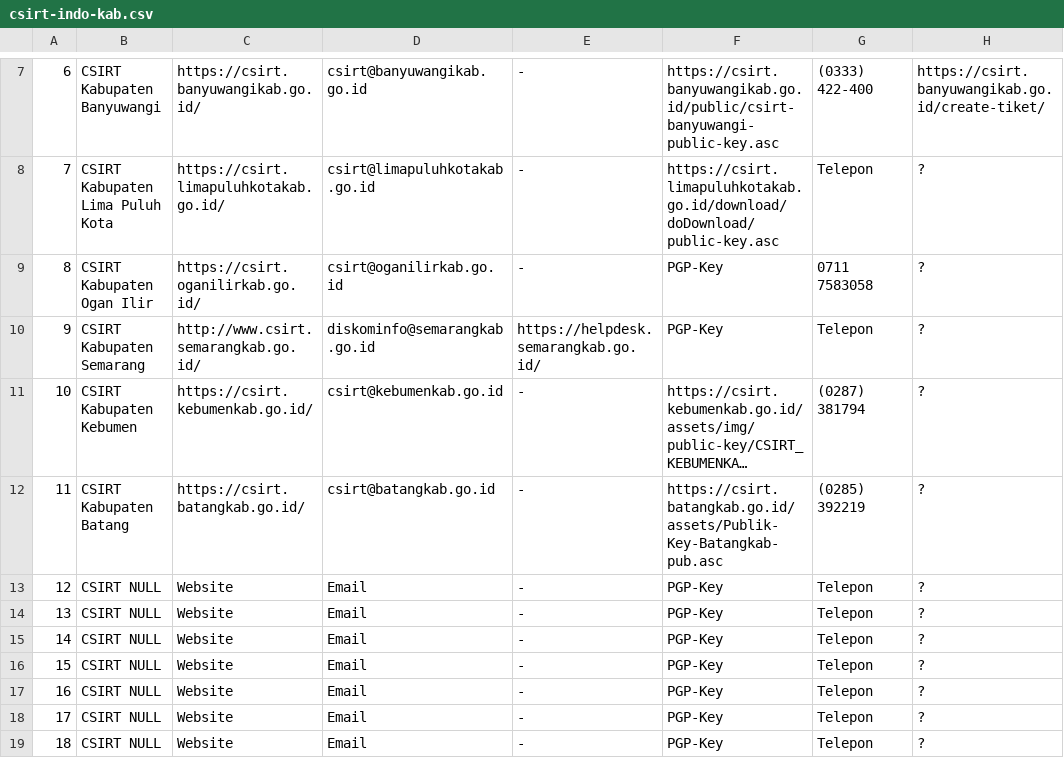
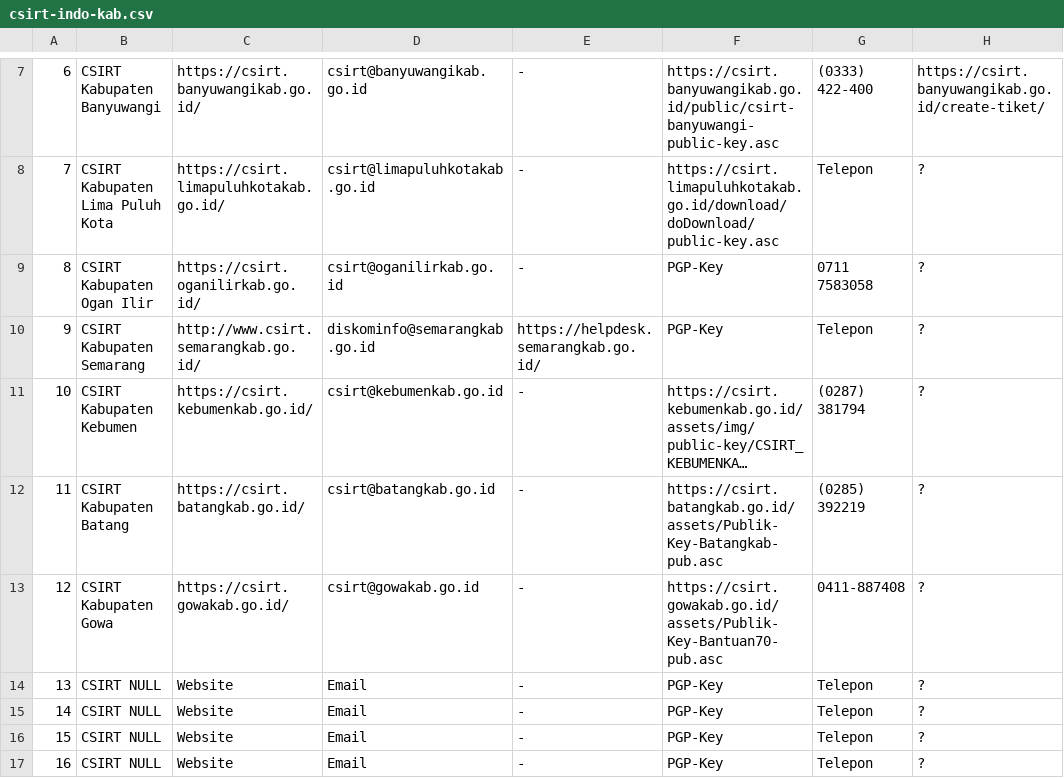
Before and after one commit to atoz-chevara/csirt-indo-gov, a CSV file: csirt-indo-kab.csv, drawn as a sheet; only a part is shown, gaps mark what is left out; the shorter side is filled out with more unchanged rows; long unchanged cells end in …; the diff names each change by its address in the sheet, - before the commit and + after, or states it on an @@ line.

Commit message:
Update csirt-indo-kab.csv

```diff
--- a/csirt-indo-kab.csv
+++ b/csirt-indo-kab.csv
-B13: CSIRT NULL
+B13: CSIRT Kabupaten Gowa
-C13: Website
+C13: https://csirt.gowakab.go.id/
-D13: Email
+D13: csirt@gowakab.go.id
-F13: PGP-Key
+F13: https://csirt.gowakab.go.id/assets/Publik-Key-Bantuan70-pub.asc
-G13: Telepon
+G13: 0411-887408
```
